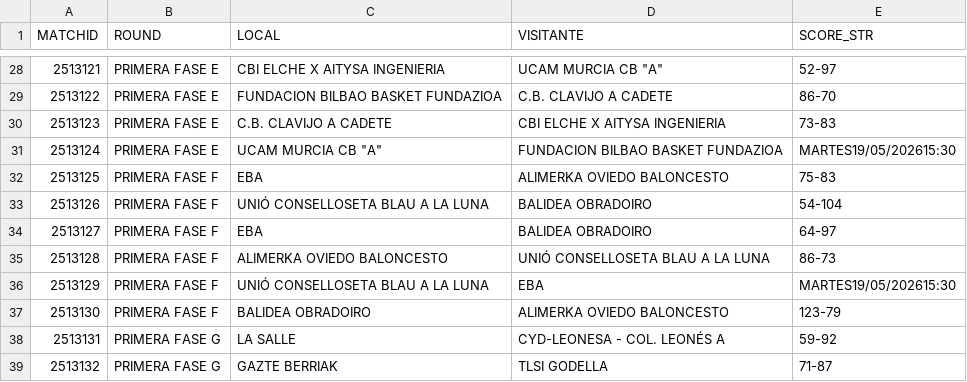
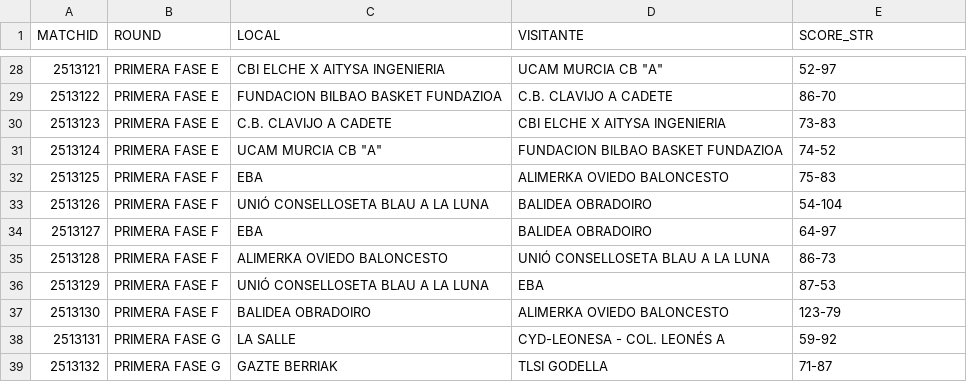
Before and after one commit to AnalyzingBasketball/API_FEB, a CSV file: data/CALENDAR_CESPCLUBESCADMASC_2526.csv, drawn as a sheet; only a part is shown, gaps mark what is left out.

```diff
--- a/data/CALENDAR_CESPCLUBESCADMASC_2526.csv
+++ b/data/CALENDAR_CESPCLUBESCADMASC_2526.csv
@@ -30,3 +30,3 @@
 2513123,PRIMERA FASE E,C.B. CLAVIJO A CADETE,CBI ELCHE X AITYSA INGENIERIA,73-83
-2513124,PRIMERA FASE E,"UCAM MURCIA CB ""A""",FUNDACION BILBAO BASKET FUNDAZIOA,MARTES19/05/202615:30
+2513124,PRIMERA FASE E,"UCAM MURCIA CB ""A""",FUNDACION BILBAO BASKET FUNDAZIOA,74-52
 2513125,PRIMERA FASE F,EBA,ALIMERKA OVIEDO BALONCESTO,75-83
@@ -35,3 +35,3 @@
 2513128,PRIMERA FASE F,ALIMERKA OVIEDO BALONCESTO,UNIÓ CONSELLOSETA BLAU A LA LUNA,86-73
-2513129,PRIMERA FASE F,UNIÓ CONSELLOSETA BLAU A LA LUNA,EBA,MARTES19/05/202615:30
+2513129,PRIMERA FASE F,UNIÓ CONSELLOSETA BLAU A LA LUNA,EBA,87-53
 2513130,PRIMERA FASE F,BALIDEA OBRADOIRO,ALIMERKA OVIEDO BALONCESTO,123-79
```
Also changed, not shown: data/PLAYER_ROLES_FINAL_2526_CESPCLUBESCADMASC.csv, data/ROSTER_CESPCLUBESCADMASC_2526.csv, 9 other files.
